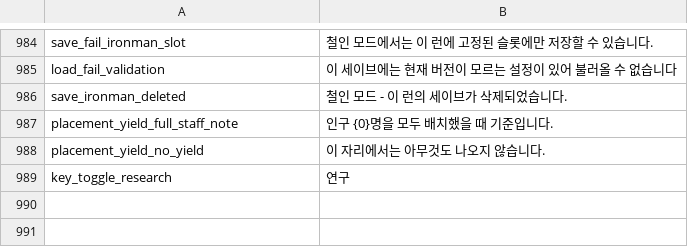
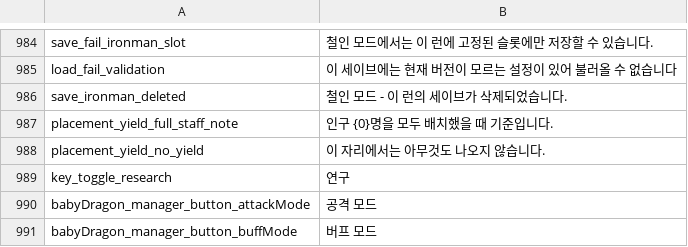
Before and after one commit to JoKangHyeon/TowerAndDragon, a CSV file: Assets/StreamingAssets/Localization/ko_kr.csv, drawn as a sheet; only a part is shown, gaps mark what is left out.

```diff
--- a/Assets/StreamingAssets/Localization/ko_kr.csv
+++ b/Assets/StreamingAssets/Localization/ko_kr.csv
@@ -1010 +1010,3 @@
 "key_toggle_research","연구"
+"babyDragon_manager_button_attackMode","공격 모드"
+"babyDragon_manager_button_buffMode","버프 모드"
```
Also changed, not shown: Assets/StreamingAssets/Localization/en_us.csv, 3 other files.
